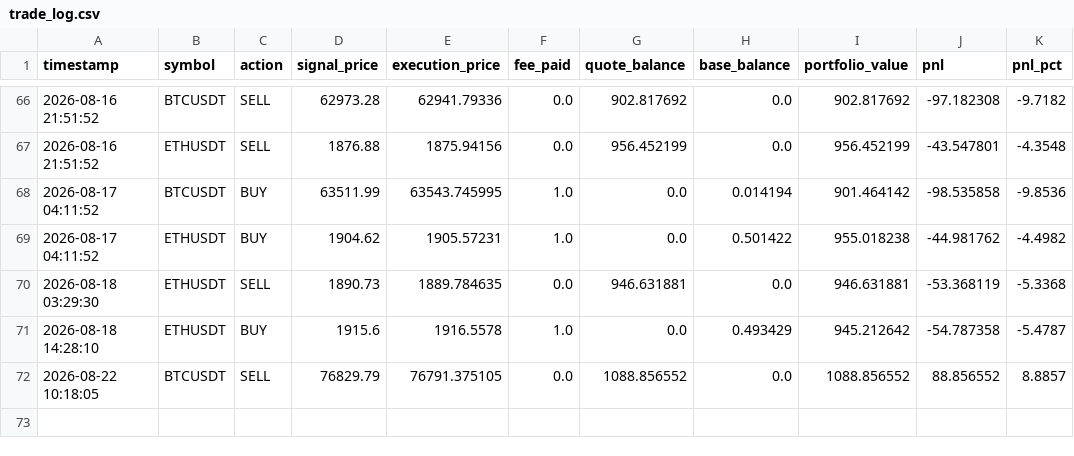
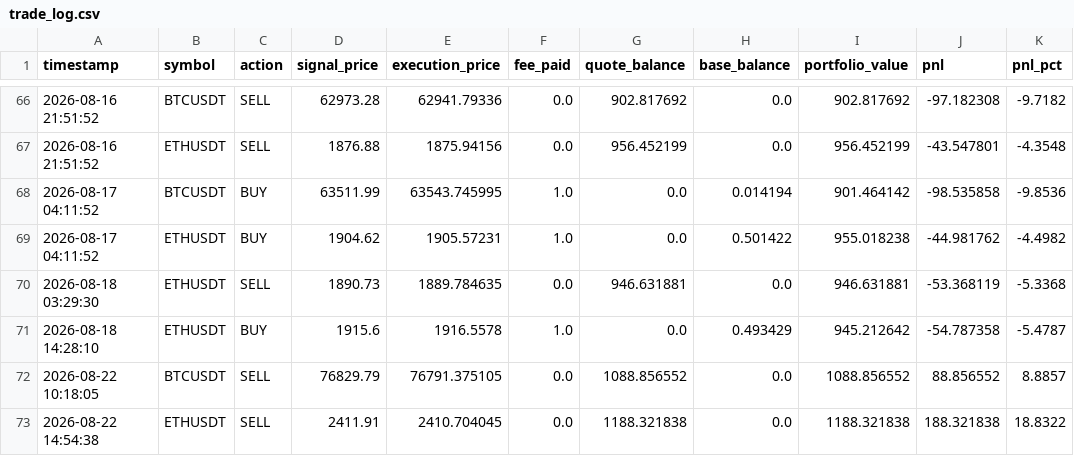
Before and after one commit to AnthonWinther/Trading_bot, a CSV file: trade_log.csv, drawn as a sheet; only a part is shown, gaps mark what is left out; the diff names each change by its address in the sheet, - before the commit and + after, or states it on an @@ line.

```diff
--- a/trade_log.csv
+++ b/trade_log.csv
+row 73: 2026-08-22 14:54:38 | ETHUSDT | SELL | 2411.91 | 2410.704045 | 0.0 | 1188.321838 | 0.0 | 1188.321838 | 188.321838 | 18.8322
```
Also changed, not shown: 2 other files.
